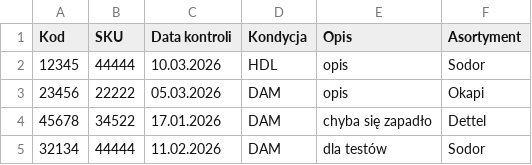
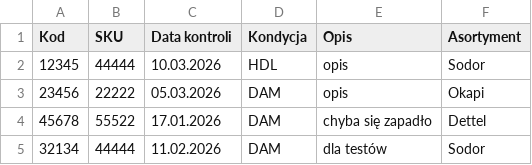
Before and after one commit to logi-meblob/katalog-kontroli, a CSV file: dane.csv, drawn as a sheet.

Commit message:
Update SKU for one entry in dane.csv

```diff
--- a/dane.csv
+++ b/dane.csv
@@ -3,3 +3,3 @@
 23456;22222;05.03.2026;DAM;opis;Okapi
-45678;34522;17.01.2026;DAM;chyba się zapadło;Dettel
+45678;55522;17.01.2026;DAM;chyba się zapadło;Dettel
 32134;44444;11.02.2026;DAM;dla testów;Sodor
```
